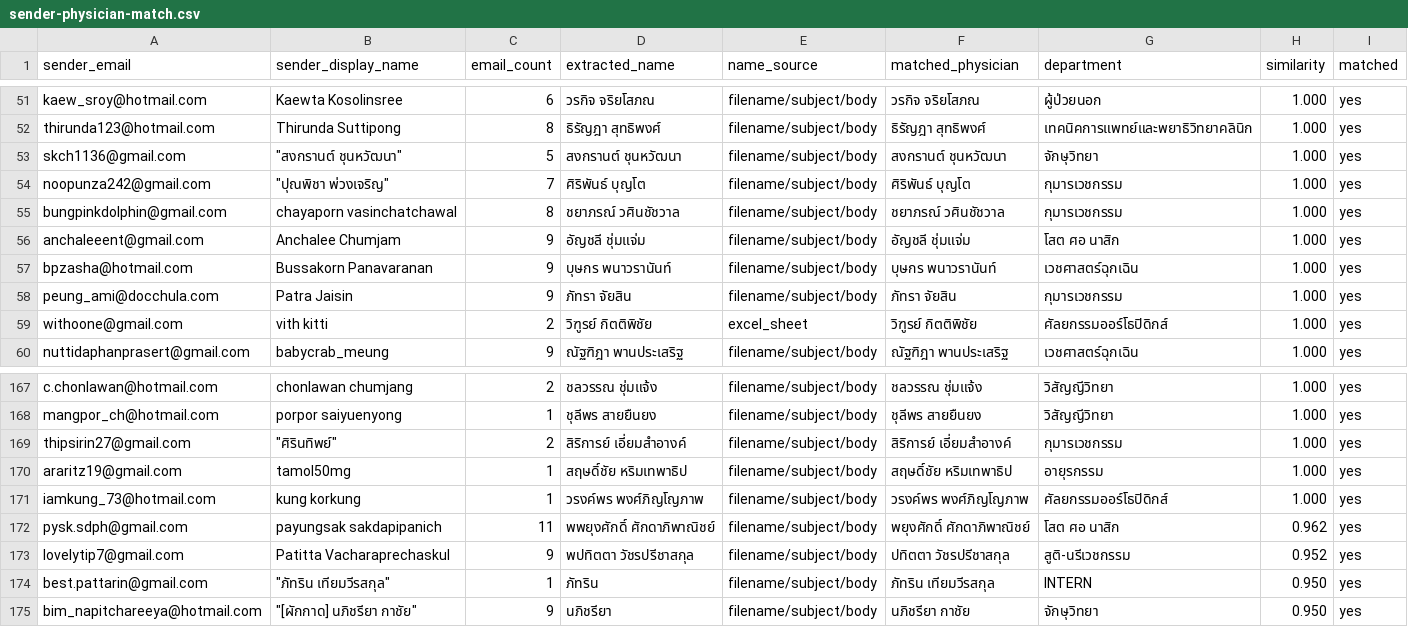
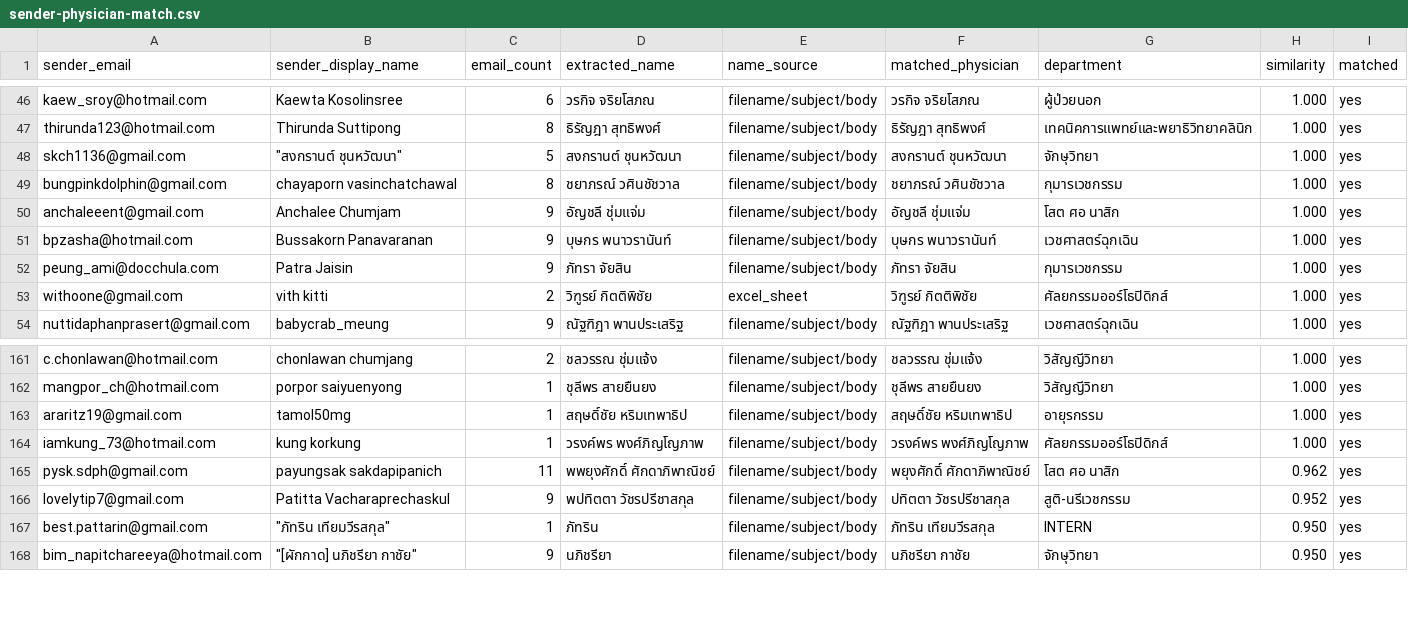
Before and after one commit to SKH-MSO/p4p, a CSV file: sender-physician-match.csv, drawn as a sheet; only a part is shown, gaps mark what is left out; the diff covers the shown part only.

```diff
--- a/sender-physician-match.csv
+++ b/sender-physician-match.csv
@@ -53,3 +48,2 @@ sender_email,sender_display_name,email_count,extracted_name,name_source,matched_
 "skch1136@gmail.com","""สงกรานต์ ชุนหวัฒนา""","5","สงกรานต์ ชุนหวัฒนา","filename/subject/body","สงกรานต์ ชุนหวัฒนา","จักษุวิทยา","1.000","yes"
-"noopunza242@gmail.com","""ปุณพิชา พ่วงเจริญ""","7","ศิริพันธ์ บุญโต","filename/subject/body","ศิริพันธ์ บุญโต","กุมารเวชกรรม","1.000","yes"
 "bungpinkdolphin@gmail.com","chayaporn vasinchatchawal","8","ชยาภรณ์ วศินชัชวาล","filename/subject/body","ชยาภรณ์ วศินชัชวาล","กุมารเวชกรรม","1.000","yes"
@@ -168,3 +162,2 @@ sender_email,sender_display_name,email_count,extracted_name,name_source,matched_
 "mangpor_ch@hotmail.com","porpor saiyuenyong","1","ชุลีพร สายยืนยง","filename/subject/body","ชุลีพร สายยืนยง","วิสัญญีวิทยา","1.000","yes"
-"thipsirin27@gmail.com","""ศิรินทิพย์""","2","สิริการย์ เอี่ยมสำอางค์","filename/subject/body","สิริการย์ เอี่ยมสำอางค์","กุมารเวชกรรม","1.000","yes"
 "araritz19@gmail.com","tamol50mg","1","สฤษดิ์ชัย หริมเทพาธิป","filename/subject/body","สฤษดิ์ชัย หริมเทพาธิป","อายุรกรรม","1.000","yes"
```
Also changed, not shown: 11 removed rows elsewhere in this file.
